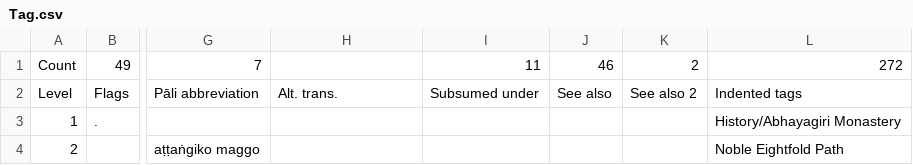
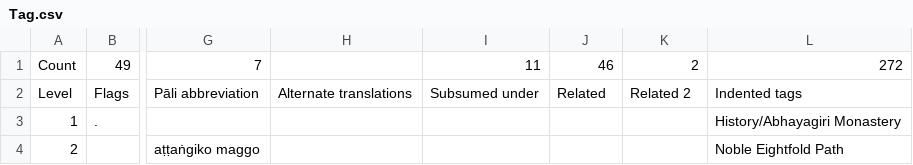
Before and after one commit to Kaccana-Bhikkhu/kaccana-bhikkhu.github.io, a CSV file: csv/Tag.csv, drawn as a sheet; only a part is shown, gaps mark what is left out; the diff names each change by its address in the sheet, - before the commit and + after, or states it on an @@ line.

Commit message:
Multiple bugs fixed.
Fixed bugs in ParseCSV teacher consent handling, Utils.SessionIndex; changed key names Alt. Trans. -> Alternate Translations, See also -> Related; AKd consent for questions and search.

```diff
--- a/csv/Tag.csv
+++ b/csv/Tag.csv
-H2: Alt. trans.
+H2: Alternate translations
-J2: See also
+J2: Related
-K2: See also 2
+K2: Related 2
```
Also changed, not shown: csv/Teacher.csv, 21 other files.
